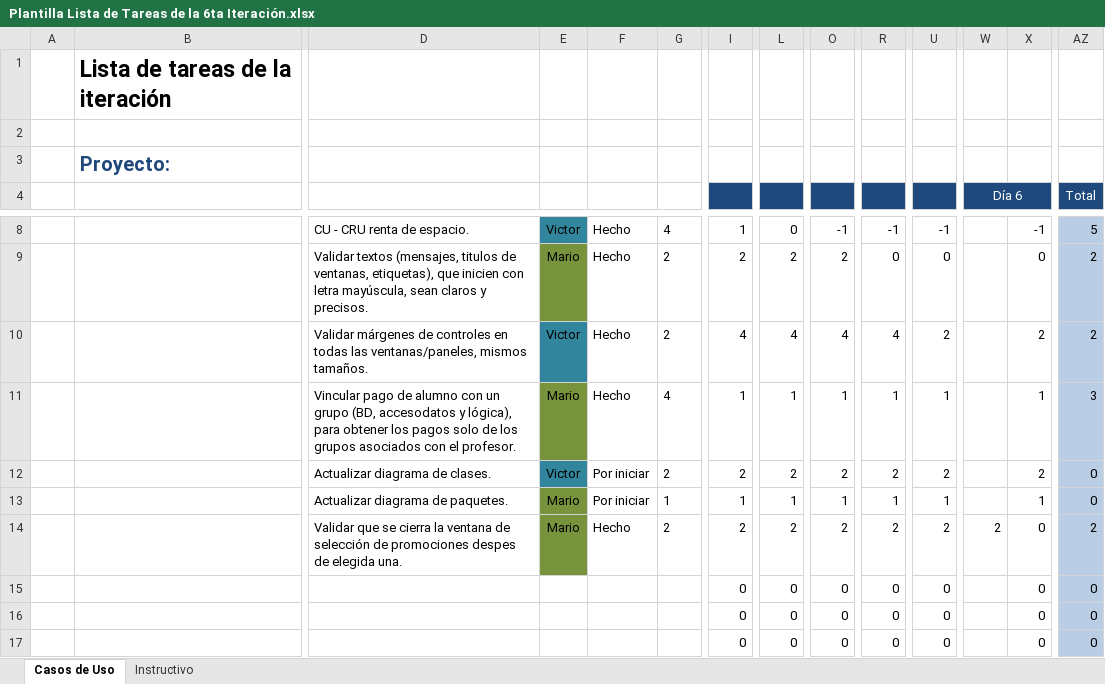
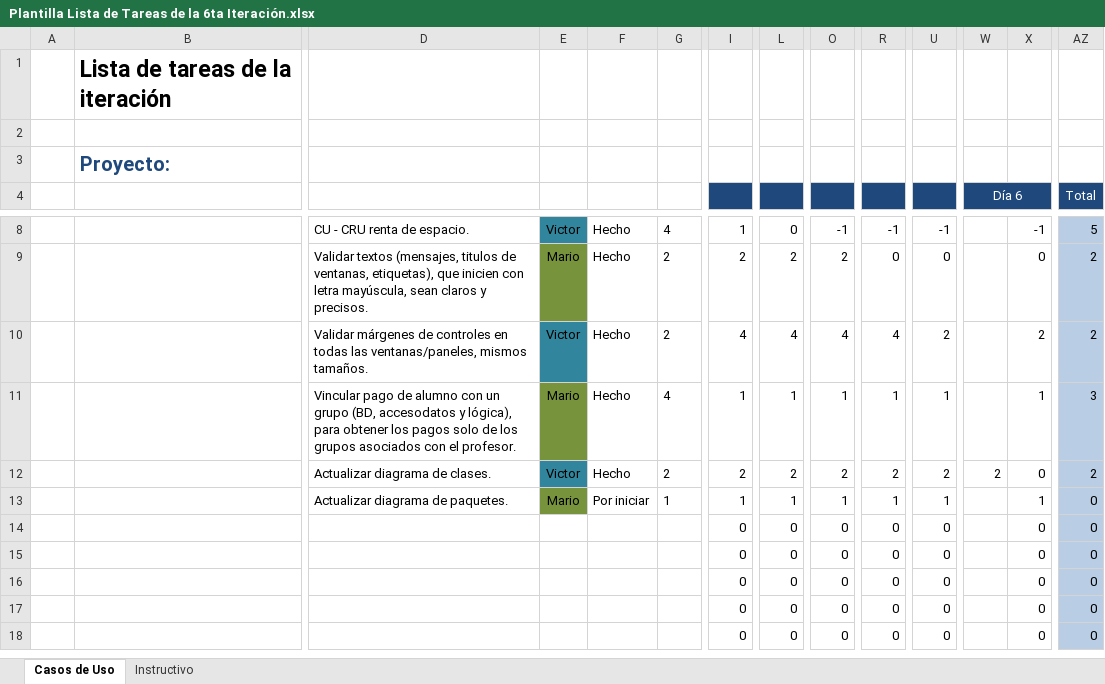
Before and after one commit to Senzho/DesarrolloSoftwareISO, an Excel workbook: Plantillas/Plantilla Lista de Tareas de la 6ta Iteración.xlsx, sheet Casos de Uso, drawn as a sheet; only a part is shown, gaps mark what is left out; the shorter side is filled out with more unchanged rows; values as stored, in another font and other column widths than the file's, no borders; removed rows and columns are numbered as before the commit, all else as after; rows hold the shown columns only; the diff names each change by its address in the sheet, - before the commit and + after, or states it on an @@ line.

Commit message:
Diagrama de clases actualizado
Se actualiza diagrama de clases y la plantilla de lista de tareas de la
iteración.

```diff
--- a/Plantillas/Plantilla Lista de Tareas de la 6ta Iteración.xlsx (sheet Casos de Uso)
+++ b/Plantillas/Plantilla Lista de Tareas de la 6ta Iteración.xlsx (sheet Casos de Uso)
-row 12:  |  | Actualizar diagrama de clases. | Victor | Por iniciar | 2 | 2 | 2 | 2 | 2 | 2 |  | 2 | 0
+row 12:  |  | Actualizar diagrama de clases. | Victor | Hecho | 2 | 2 | 2 | 2 | 2 | 2 | 2 | 0 | 2
-D14: Validar que se cierra la ventana de selección de promociones despes de elegida una.
+D14: (empty)
-E14: Mario
+E14: (empty)
-E14 fill: #77933C
+E14 fill: none
-F14: Hecho
+F14: (empty)
-G14: 2
+G14: (empty)
-I14: 2
+I14: 0
-L14: 2
+L14: 0
-O14: 2
+O14: 0
-R14: 2
+R14: 0
-U14: 2
+U14: 0
-W14 (Día 6): 2
+W14 (Día 6): (empty)
-AZ14 (Total): 2
+AZ14 (Total): 0
```
Also changed, not shown: 1 other file.
